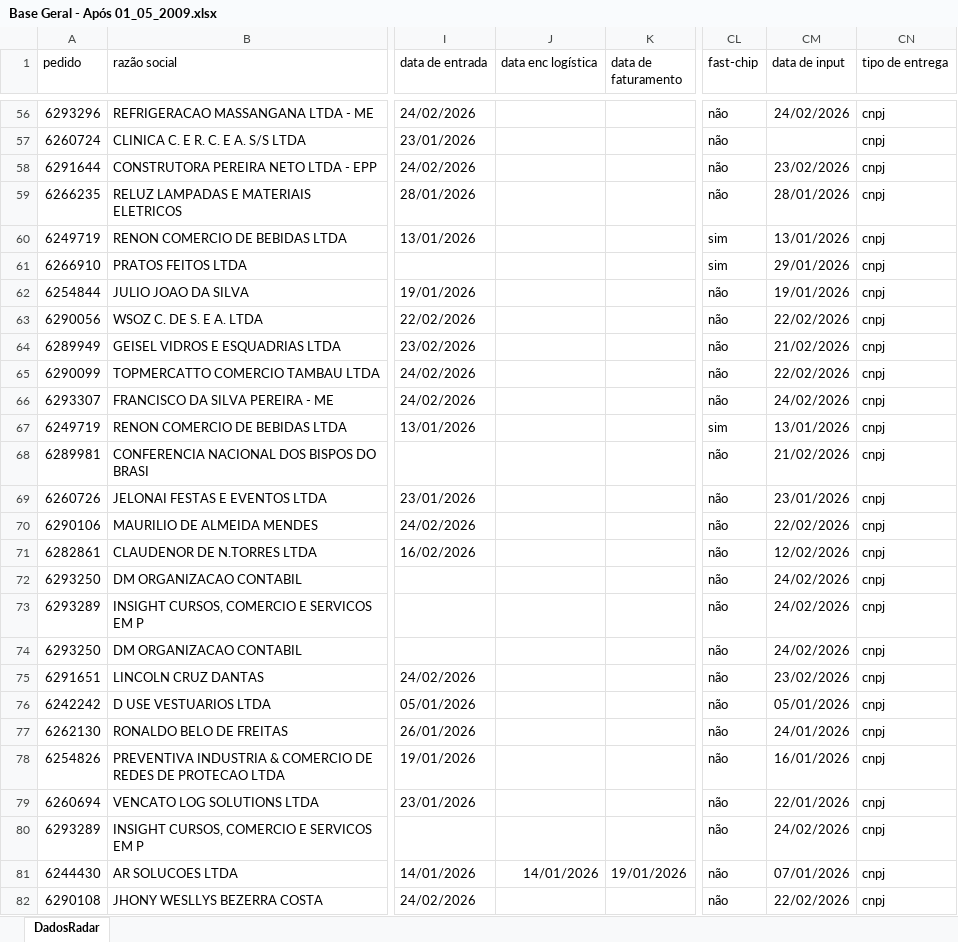
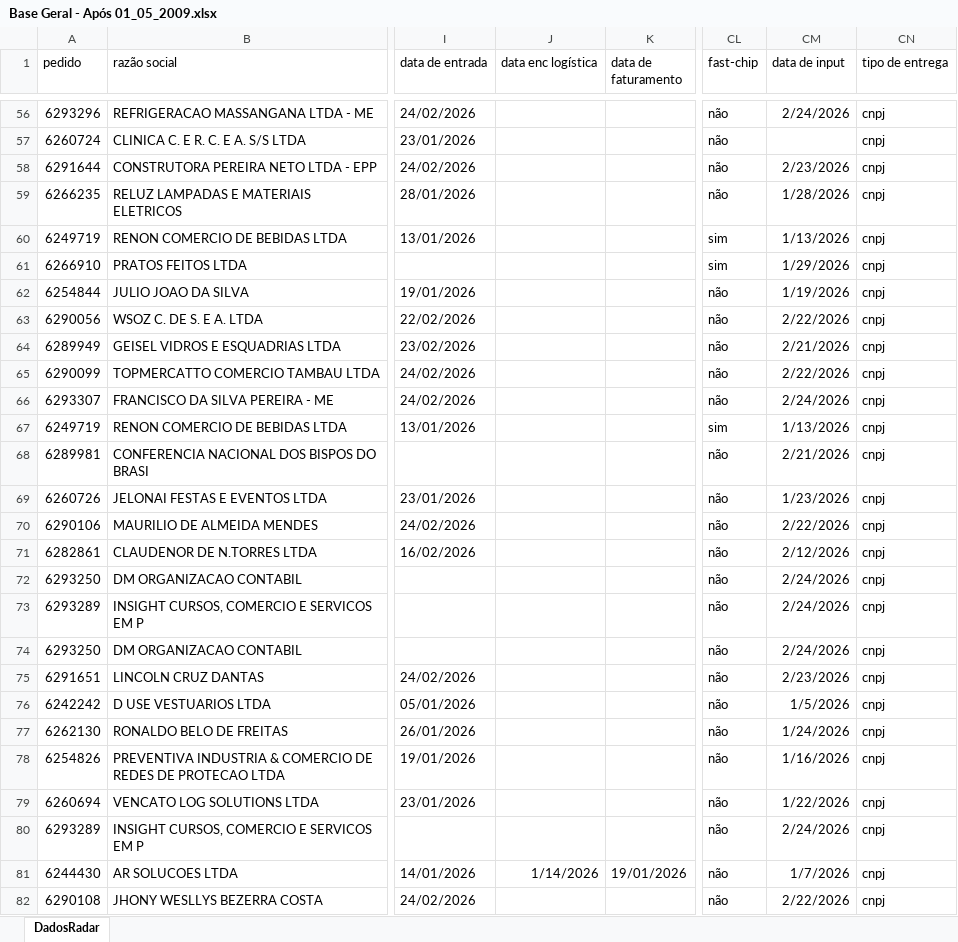
Before and after one commit to hugokhesley/dashboard-tim-connect, an Excel workbook: Base Geral - Após 01_05_2009.xlsx, sheet DadosRadar, drawn as a sheet; only a part is shown, gaps mark what is left out; values as stored, in another font and other column widths than the file's, no borders; the diff covers the shown part only; the diff names each change by its address in the sheet, - before the commit and + after, or states it on an @@ line.

```diff
--- a/Base Geral - Após 01_05_2009.xlsx (sheet DadosRadar)
+++ b/Base Geral - Após 01_05_2009.xlsx (sheet DadosRadar)
-CM56 (data de input): 24/02/2026
+CM56 (data de input): 2/24/2026
-CM58 (data de input): 23/02/2026
+CM58 (data de input): 2/23/2026
-CM59 (data de input): 28/01/2026
+CM59 (data de input): 1/28/2026
-CM60 (data de input): 13/01/2026
+CM60 (data de input): 1/13/2026
-CM61 (data de input): 29/01/2026
+CM61 (data de input): 1/29/2026
-CM62 (data de input): 19/01/2026
+CM62 (data de input): 1/19/2026
-CM63 (data de input): 22/02/2026
+CM63 (data de input): 2/22/2026
-CM64 (data de input): 21/02/2026
+CM64 (data de input): 2/21/2026
-CM65 (data de input): 22/02/2026
+CM65 (data de input): 2/22/2026
-CM66 (data de input): 24/02/2026
+CM66 (data de input): 2/24/2026
-CM67 (data de input): 13/01/2026
+CM67 (data de input): 1/13/2026
-CM68 (data de input): 21/02/2026
+CM68 (data de input): 2/21/2026
-CM69 (data de input): 23/01/2026
+CM69 (data de input): 1/23/2026
-CM70 (data de input): 22/02/2026
+CM70 (data de input): 2/22/2026
-CM71 (data de input): 12/02/2026
+CM71 (data de input): 2/12/2026
-CM72:CM74 (data de input): 24/02/2026
+CM72:CM74 (data de input): 2/24/2026
-CM75 (data de input): 23/02/2026
+CM75 (data de input): 2/23/2026
-CM76 (data de input): 05/01/2026
+CM76 (data de input): 1/5/2026
-CM77 (data de input): 24/01/2026
+CM77 (data de input): 1/24/2026
-CM78 (data de input): 16/01/2026
+CM78 (data de input): 1/16/2026
-CM79 (data de input): 22/01/2026
+CM79 (data de input): 1/22/2026
-CM80 (data de input): 24/02/2026
+CM80 (data de input): 2/24/2026
-J81 (data enc logística): 14/01/2026
+J81 (data enc logística): 1/14/2026
-CM81 (data de input): 07/01/2026
+CM81 (data de input): 1/7/2026
-CM82 (data de input): 22/02/2026
+CM82 (data de input): 2/22/2026
```
Also changed, not shown: 860 edited cells elsewhere in this sheet.
